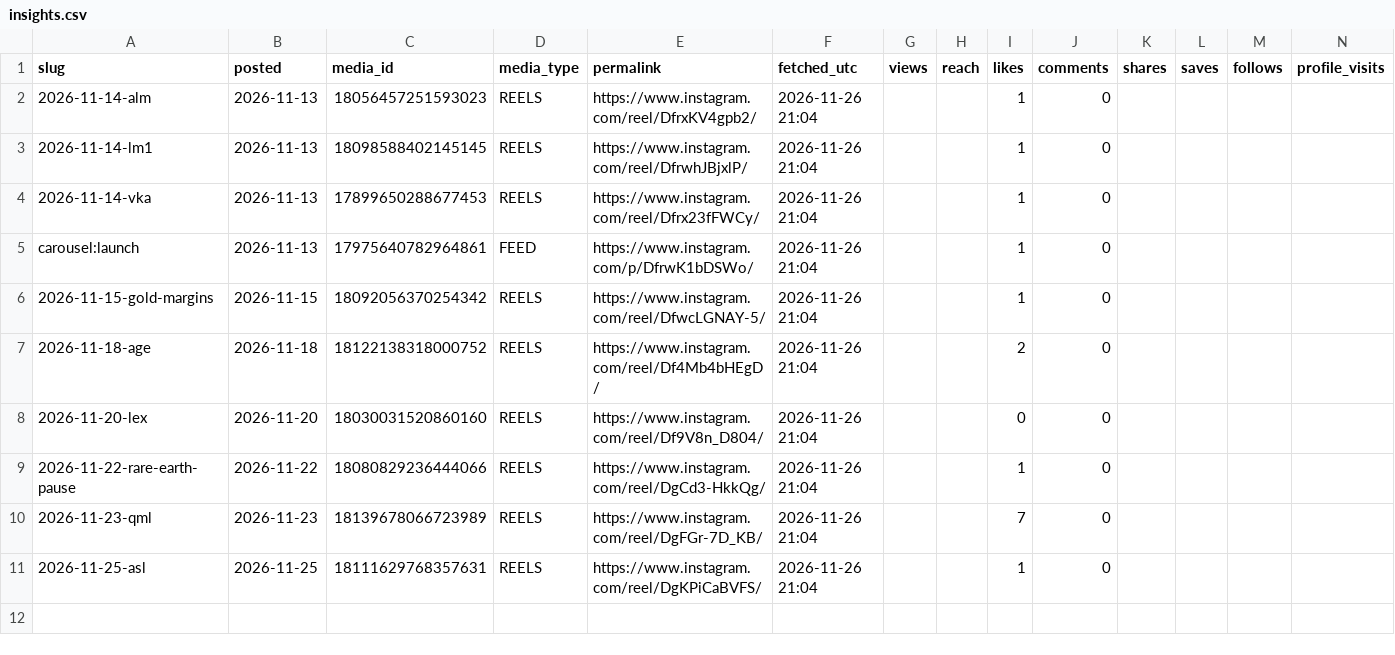
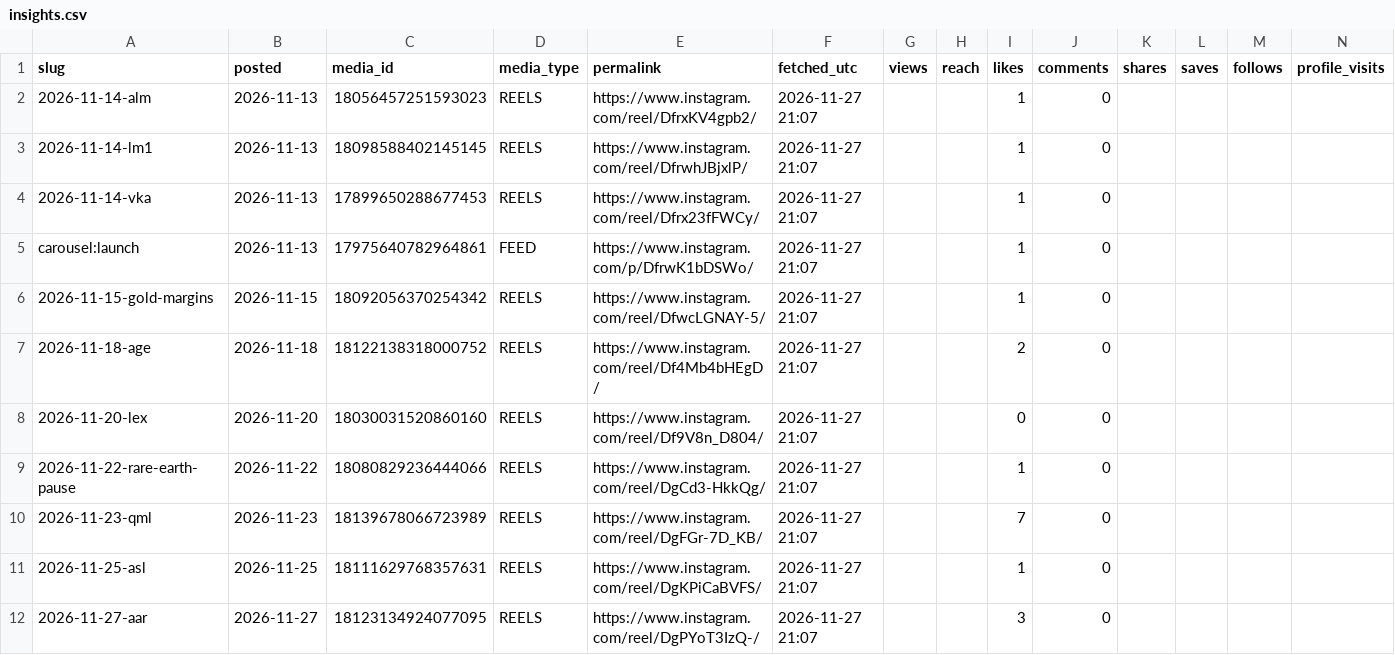
Before and after one commit to trueblueaussiebuilders/bss-studio, a CSV file: insights.csv, drawn as a sheet; only a part is shown; rows hold the shown columns only; the diff names each change by its address in the sheet, - before the commit and + after, or states it on an @@ line.

Commit message:
Insights 2026-11-27

```diff
--- a/insights.csv
+++ b/insights.csv
-F2:F11 (fetched_utc): 2026-11-26 21:04
+F2:F11 (fetched_utc): 2026-11-27 21:07
+row 12: 2026-11-27-aar | 2026-11-27 | 18123134924077095 | REELS | https://www.instagram.com/reel/DgPYoT3IzQ-/ | 2026-11-27 21:07 |  |  | 3 | 0
```
